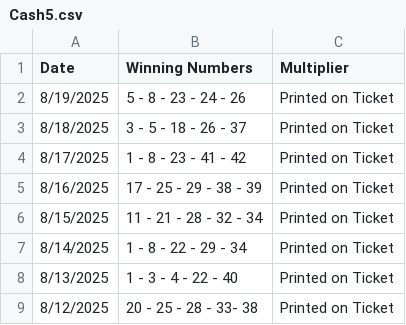
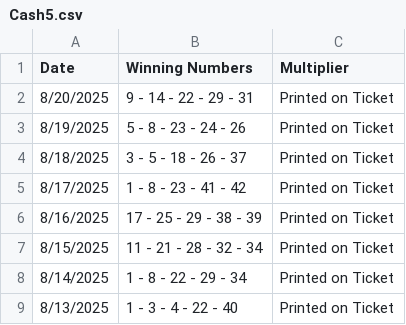
Before and after one commit to Sonali1701/Powerball, a CSV file: Cash5.csv, drawn as a sheet; only a part is shown; the shorter side is filled out with more unchanged rows; the diff names each change by its address in the sheet, - before the commit and + after, or states it on an @@ line.

Commit message:
Update Cash5.csv

```diff
--- a/Cash5.csv
+++ b/Cash5.csv
+row 2: 8/20/2025 | 9 - 14 - 22 - 29 - 31 | Printed on Ticket
```
